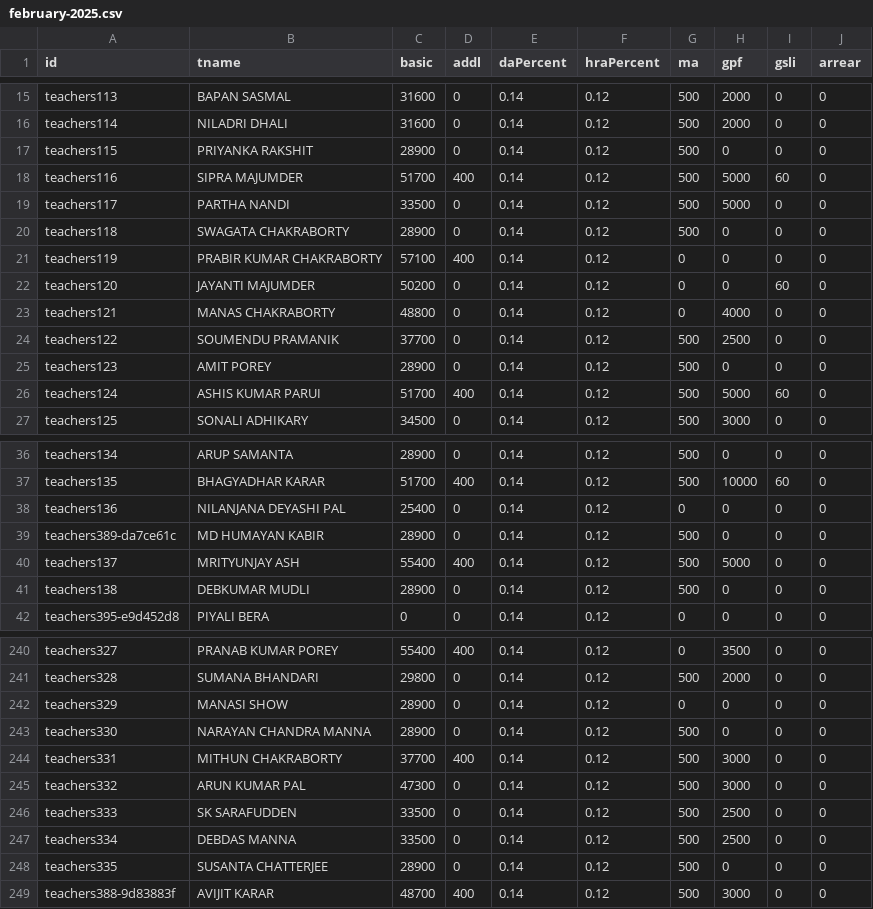
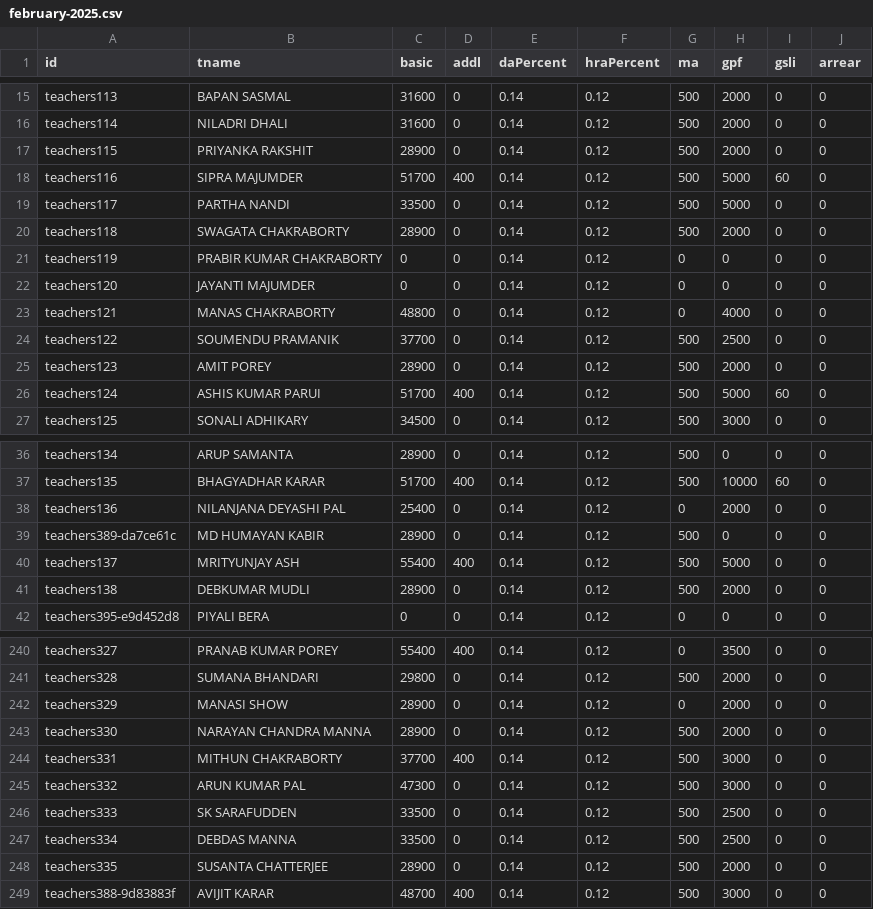
Before and after one commit to amtawestwbtpta/salaryRemodified, a CSV file: february-2025.csv, drawn as a sheet; only a part is shown, gaps mark what is left out; the diff covers the shown part only.

```diff
--- a/february-2025.csv
+++ b/february-2025.csv
@@ -16,11 +16,11 @@ teachers113,BAPAN SASMAL,31600,0,0.14,0.12,500,2000,0,0
 teachers114,NILADRI DHALI,31600,0,0.14,0.12,500,2000,0,0
-teachers115,PRIYANKA RAKSHIT,28900,0,0.14,0.12,500,0,0,0
+teachers115,PRIYANKA RAKSHIT,28900,0,0.14,0.12,500,2000,0,0
 teachers116,SIPRA MAJUMDER,51700,400,0.14,0.12,500,5000,60,0
 teachers117,PARTHA NANDI,33500,0,0.14,0.12,500,5000,0,0
-teachers118,SWAGATA CHAKRABORTY,28900,0,0.14,0.12,500,0,0,0
-teachers119,PRABIR KUMAR CHAKRABORTY,57100,400,0.14,0.12,0,0,0,0
-teachers120,JAYANTI MAJUMDER,50200,0,0.14,0.12,0,0,60,0
+teachers118,SWAGATA CHAKRABORTY,28900,0,0.14,0.12,500,2000,0,0
+teachers119,PRABIR KUMAR CHAKRABORTY,0,0,0.14,0.12,0,0,0,0
+teachers120,JAYANTI MAJUMDER,0,0,0.14,0.12,0,0,0,0
 teachers121,MANAS CHAKRABORTY,48800,0,0.14,0.12,0,4000,0,0
 teachers122,SOUMENDU PRAMANIK,37700,0,0.14,0.12,500,2500,0,0
-teachers123,AMIT POREY,28900,0,0.14,0.12,500,0,0,0
+teachers123,AMIT POREY,28900,0,0.14,0.12,500,2000,0,0
 teachers124,ASHIS KUMAR PARUI,51700,400,0.14,0.12,500,5000,60,0
@@ -37,6 +37,6 @@ teachers134,ARUP SAMANTA,28900,0,0.14,0.12,500,0,0,0
 teachers135,BHAGYADHAR KARAR,51700,400,0.14,0.12,500,10000,60,0
-teachers136,NILANJANA DEYASHI PAL,25400,0,0.14,0.12,0,0,0,0
+teachers136,NILANJANA DEYASHI PAL,25400,0,0.14,0.12,0,2000,0,0
 teachers389-da7ce61c,MD HUMAYAN KABIR,28900,0,0.14,0.12,500,0,0,0
 teachers137,MRITYUNJAY ASH,55400,400,0.14,0.12,500,5000,0,0
-teachers138,DEBKUMAR MUDLI,28900,0,0.14,0.12,500,0,0,0
+teachers138,DEBKUMAR MUDLI,28900,0,0.14,0.12,500,2000,0,0
 teachers395-e9d452d8,PIYALI BERA,0,0,0.14,0.12,0,0,0,0
@@ -241,4 +241,4 @@ teachers327,PRANAB KUMAR POREY,55400,400,0.14,0.12,0,3500,0,0
 teachers328,SUMANA BHANDARI,29800,0,0.14,0.12,500,2000,0,0
-teachers329,MANASI SHOW,28900,0,0.14,0.12,0,0,0,0
-teachers330,NARAYAN CHANDRA MANNA,28900,0,0.14,0.12,500,0,0,0
+teachers329,MANASI SHOW,28900,0,0.14,0.12,0,2000,0,0
+teachers330,NARAYAN CHANDRA MANNA,28900,0,0.14,0.12,500,2000,0,0
 teachers331,MITHUN CHAKRABORTY,37700,400,0.14,0.12,500,3000,0,0
@@ -247,3 +247,3 @@ teachers333,SK SARAFUDDEN,33500,0,0.14,0.12,500,2500,0,0
 teachers334,DEBDAS MANNA,33500,0,0.14,0.12,500,2500,0,0
-teachers335,SUSANTA CHATTERJEE,28900,0,0.14,0.12,500,0,0,0
+teachers335,SUSANTA CHATTERJEE,28900,0,0.14,0.12,500,2000,0,0
 teachers388-9d83883f,AVIJIT KARAR,48700,400,0.14,0.12,500,3000,0,0
```
Also changed, not shown: 19 edited cells elsewhere in this file, december-2024.csv, january-2025.csv, 20 other files.
